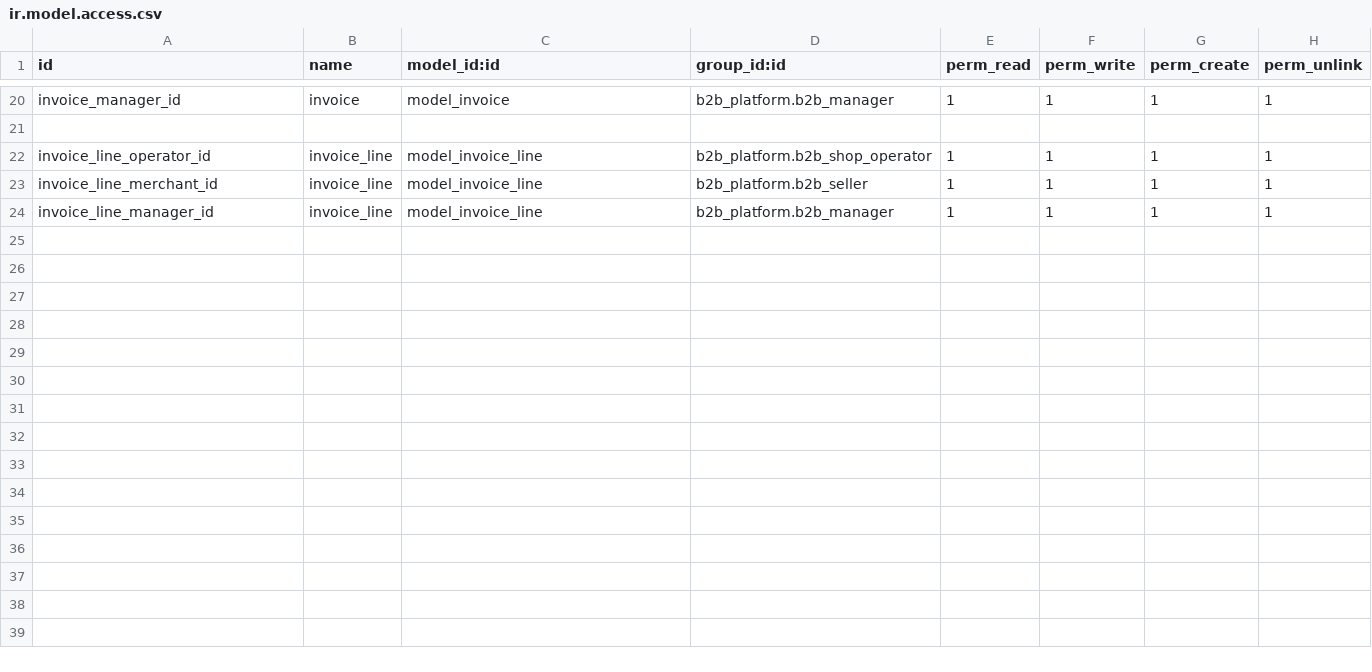
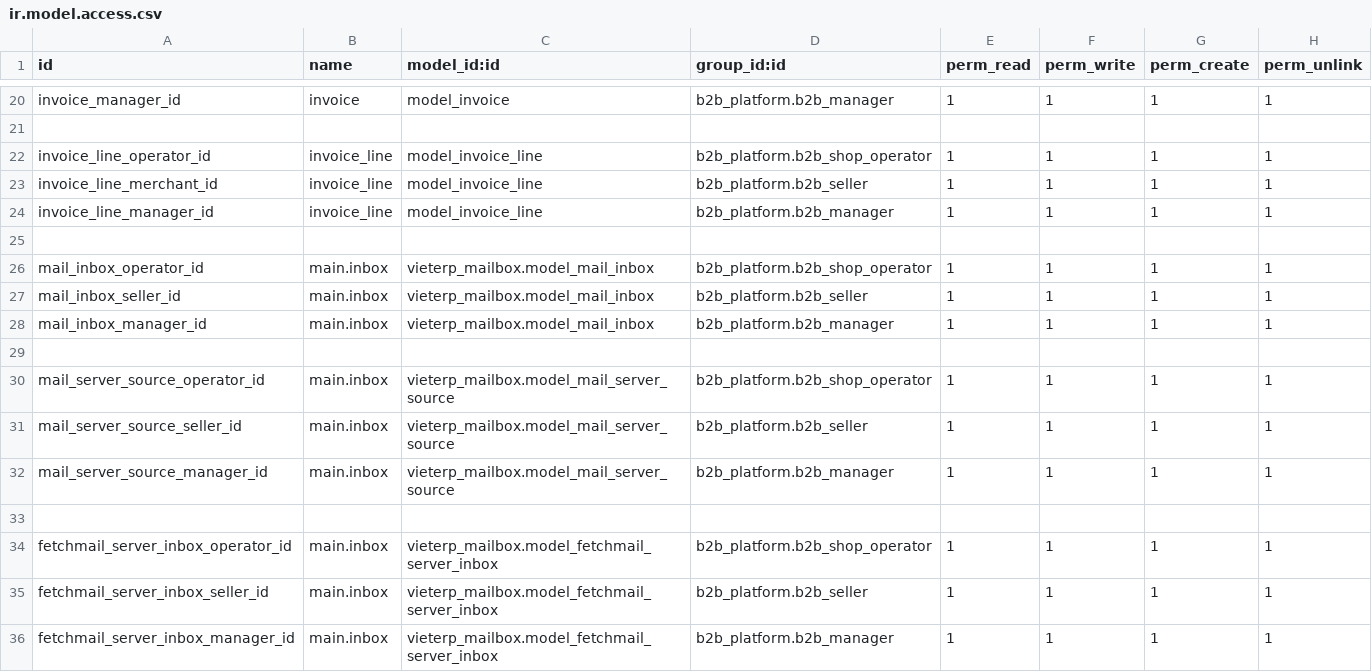
Before and after one commit to ljp1992/HZMX, a CSV file: b2b_platform/security/ir.model.access.csv, drawn as a sheet; only a part is shown, gaps mark what is left out.

```diff
--- a/b2b_platform/security/ir.model.access.csv
+++ b/b2b_platform/security/ir.model.access.csv
@@ -24 +24,13 @@ invoice_line_merchant_id,invoice_line,model_invoice_line,b2b_platform.b2b_seller
 invoice_line_manager_id,invoice_line,model_invoice_line,b2b_platform.b2b_manager,1,1,1,1
+
+mail_inbox_operator_id,main.inbox,vieterp_mailbox.model_mail_inbox,b2b_platform.b2b_shop_operator,1,1,1,1
+mail_inbox_seller_id,main.inbox,vieterp_mailbox.model_mail_inbox,b2b_platform.b2b_seller,1,1,1,1
+mail_inbox_manager_id,main.inbox,vieterp_mailbox.model_mail_inbox,b2b_platform.b2b_manager,1,1,1,1
+
+mail_server_source_operator_id,main.inbox,vieterp_mailbox.model_mail_server_source,b2b_platform.b2b_shop_operator,1,1,1,1
+mail_server_source_seller_id,main.inbox,vieterp_mailbox.model_mail_server_source,b2b_platform.b2b_seller,1,1,1,1
+mail_server_source_manager_id,main.inbox,vieterp_mailbox.model_mail_server_source,b2b_platform.b2b_manager,1,1,1,1
+
+fetchmail_server_inbox_operator_id,main.inbox,vieterp_mailbox.model_fetchmail_server_inbox,b2b_platform.b2b_shop_operator,1,1,1,1
+fetchmail_server_inbox_seller_id,main.inbox,vieterp_mailbox.model_fetchmail_server_inbox,b2b_platform.b2b_seller,1,1,1,1
+fetchmail_server_inbox_manager_id,main.inbox,vieterp_mailbox.model_fetchmail_server_inbox,b2b_platform.b2b_manager,1,1,1,1
```
Also changed, not shown: 5 other files.
